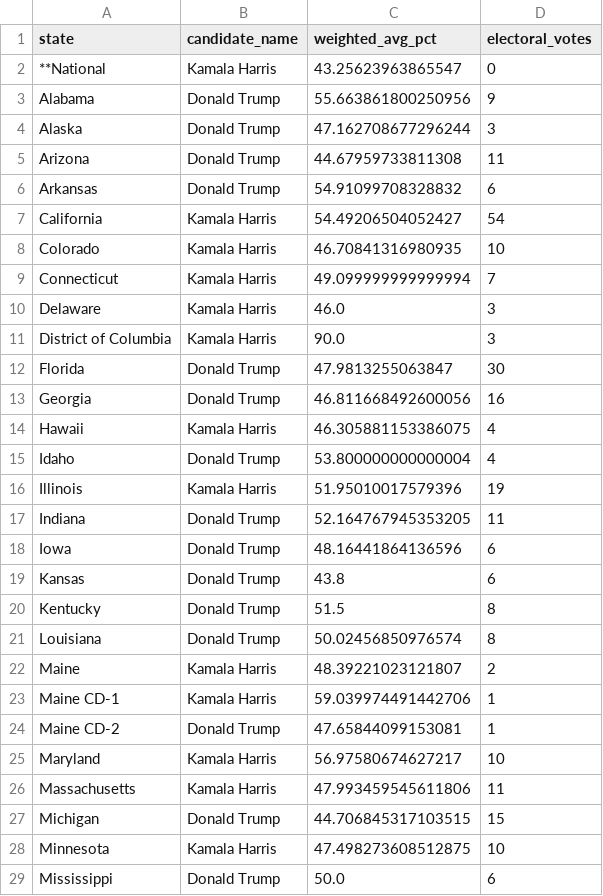
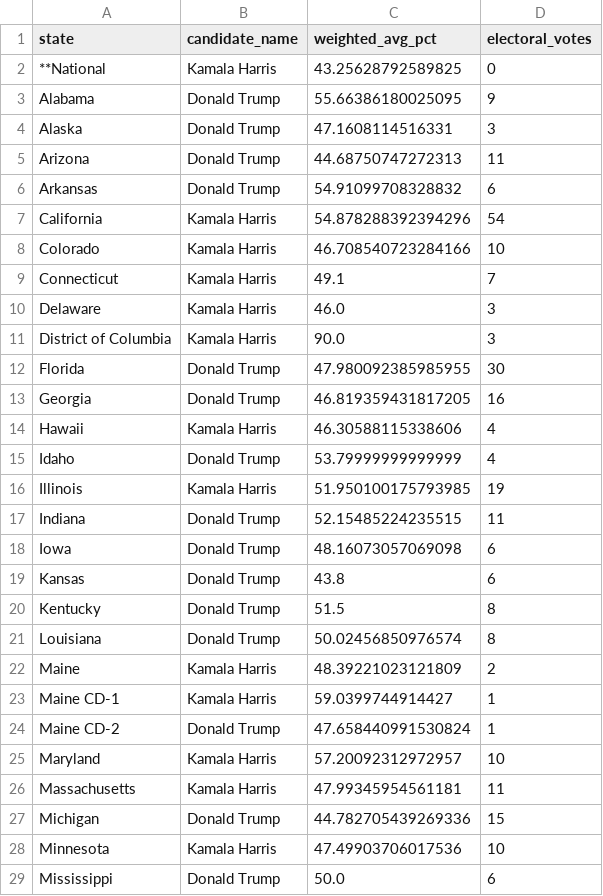
Before and after one commit to srineethj/election_metrix, a CSV file: poll_data_winner.csv, drawn as a sheet; only a part is shown; the diff covers the shown part only.

```diff
--- a/poll_data_winner.csv
+++ b/poll_data_winner.csv
@@ -1,19 +1,19 @@
 state,candidate_name,weighted_avg_pct,electoral_votes
-**National,Kamala Harris,43.25623963865547,0
-Alabama,Donald Trump,55.663861800250956,9
-Alaska,Donald Trump,47.162708677296244,3
-Arizona,Donald Trump,44.67959733811308,11
+**National,Kamala Harris,43.25628792589825,0
+Alabama,Donald Trump,55.66386180025095,9
+Alaska,Donald Trump,47.1608114516331,3
+Arizona,Donald Trump,44.68750747272313,11
 Arkansas,Donald Trump,54.91099708328832,6
-California,Kamala Harris,54.49206504052427,54
-Colorado,Kamala Harris,46.70841316980935,10
-Connecticut,Kamala Harris,49.099999999999994,7
+California,Kamala Harris,54.878288392394296,54
+Colorado,Kamala Harris,46.708540723284166,10
+Connecticut,Kamala Harris,49.1,7
 Delaware,Kamala Harris,46.0,3
 District of Columbia,Kamala Harris,90.0,3
-Florida,Donald Trump,47.9813255063847,30
-Georgia,Donald Trump,46.811668492600056,16
-Hawaii,Kamala Harris,46.305881153386075,4
-Idaho,Donald Trump,53.800000000000004,4
-Illinois,Kamala Harris,51.95010017579396,19
-Indiana,Donald Trump,52.164767945353205,11
-Iowa,Donald Trump,48.16441864136596,6
+Florida,Donald Trump,47.980092385985955,30
+Georgia,Donald Trump,46.819359431817205,16
+Hawaii,Kamala Harris,46.30588115338606,4
+Idaho,Donald Trump,53.79999999999999,4
+Illinois,Kamala Harris,51.950100175793985,19
+Indiana,Donald Trump,52.15485224235515,11
+Iowa,Donald Trump,48.16073057069098,6
 Kansas,Donald Trump,43.8,6
@@ -21,9 +21,9 @@ Kentucky,Donald Trump,51.5,8
 Louisiana,Donald Trump,50.02456850976574,8
-Maine,Kamala Harris,48.39221023121807,2
-Maine CD-1,Kamala Harris,59.039974491442706,1
-Maine CD-2,Donald Trump,47.65844099153081,1
-Maryland,Kamala Harris,56.97580674627217,10
-Massachusetts,Kamala Harris,47.993459545611806,11
-Michigan,Donald Trump,44.706845317103515,15
-Minnesota,Kamala Harris,47.498273608512875,10
+Maine,Kamala Harris,48.39221023121809,2
+Maine CD-1,Kamala Harris,59.0399744914427,1
+Maine CD-2,Donald Trump,47.658440991530824,1
+Maryland,Kamala Harris,57.20092312972957,10
+Massachusetts,Kamala Harris,47.99345954561181,11
+Michigan,Donald Trump,44.782705439269336,15
+Minnesota,Kamala Harris,47.49903706017536,10
 Mississippi,Donald Trump,50.0,6
```
Also changed, not shown: 24 edited cells elsewhere in this file, 2 other files.
